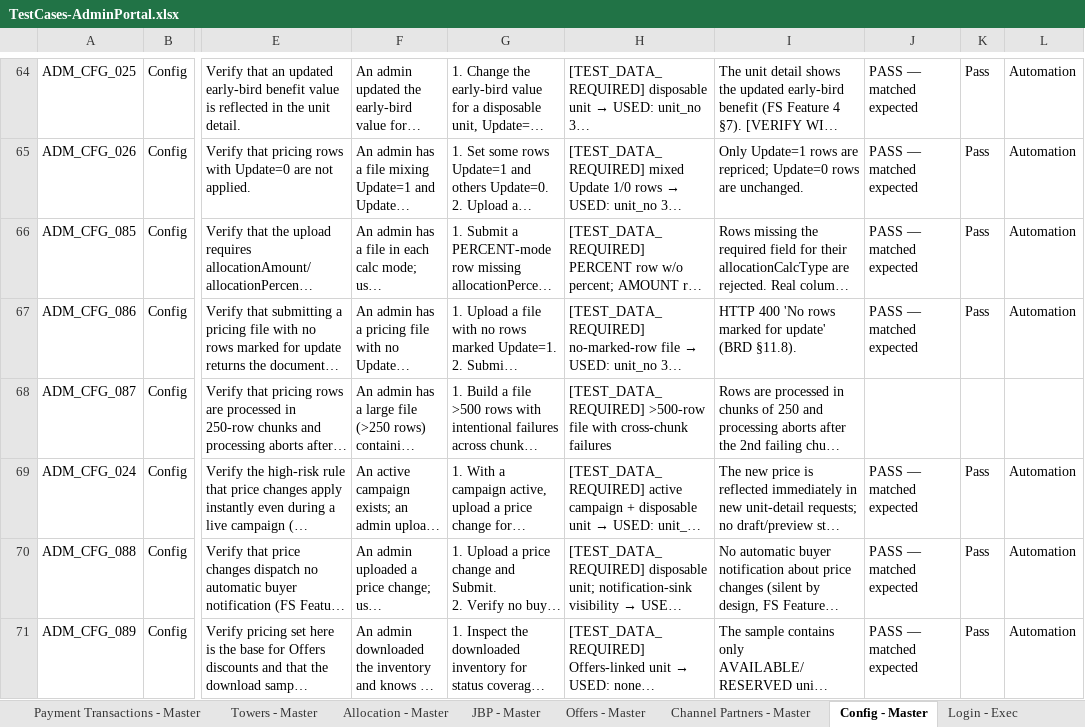
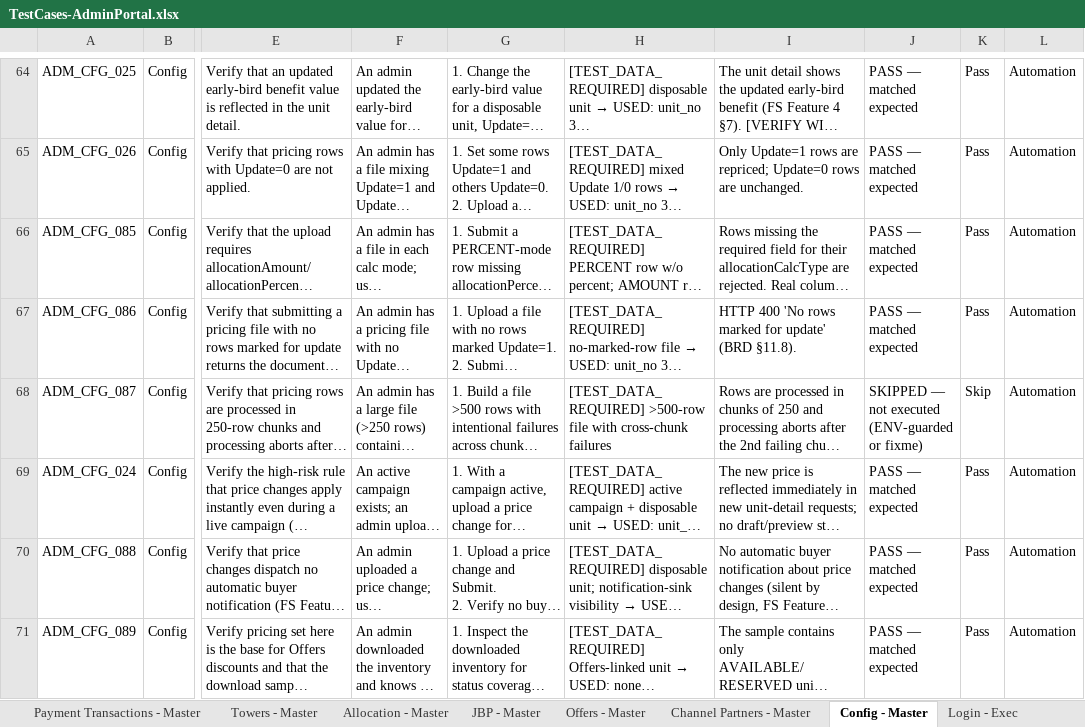
Before and after one commit to Anjalijha2/AI-Automation-hoabl, an Excel workbook: manual-qa-repository/07-execution/TestCases-AdminPortal.xlsx, sheet Config - Master, drawn as a sheet; only a part is shown, gaps mark what is left out; long unchanged cells end in …; values as stored, in another font and other column widths than the file's, no borders; the diff covers the shown part only; the diff names each change by its address in the sheet, - before the commit and + after, or states it on an @@ line.

```diff
--- a/manual-qa-repository/07-execution/TestCases-AdminPortal.xlsx (sheet Config - Master)
+++ b/manual-qa-repository/07-execution/TestCases-AdminPortal.xlsx (sheet Config - Master)
-J68: (empty)
+J68: SKIPPED — not executed (ENV-guarded or fixme)
-K68: (empty)
+K68: Skip
-L68: (empty)
+L68: Automation
```
Also changed, not shown: 4 edited cells elsewhere in this sheet, sheet Config - Exec, 3 other files.
